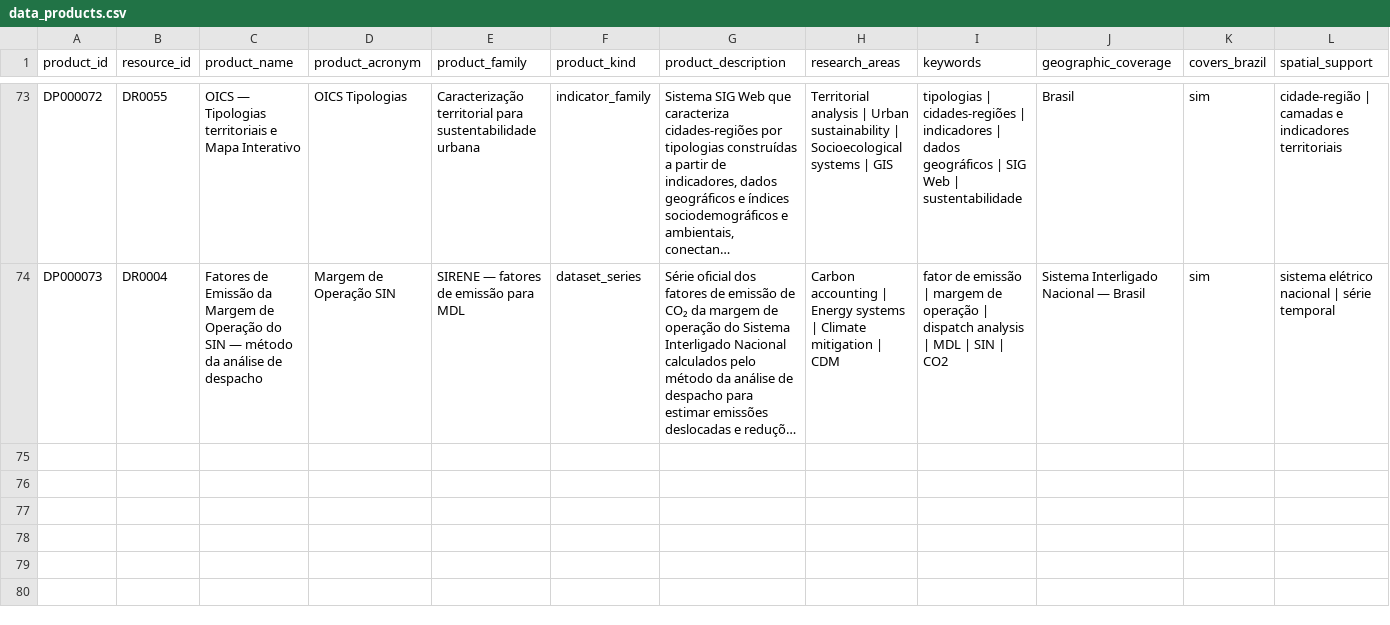
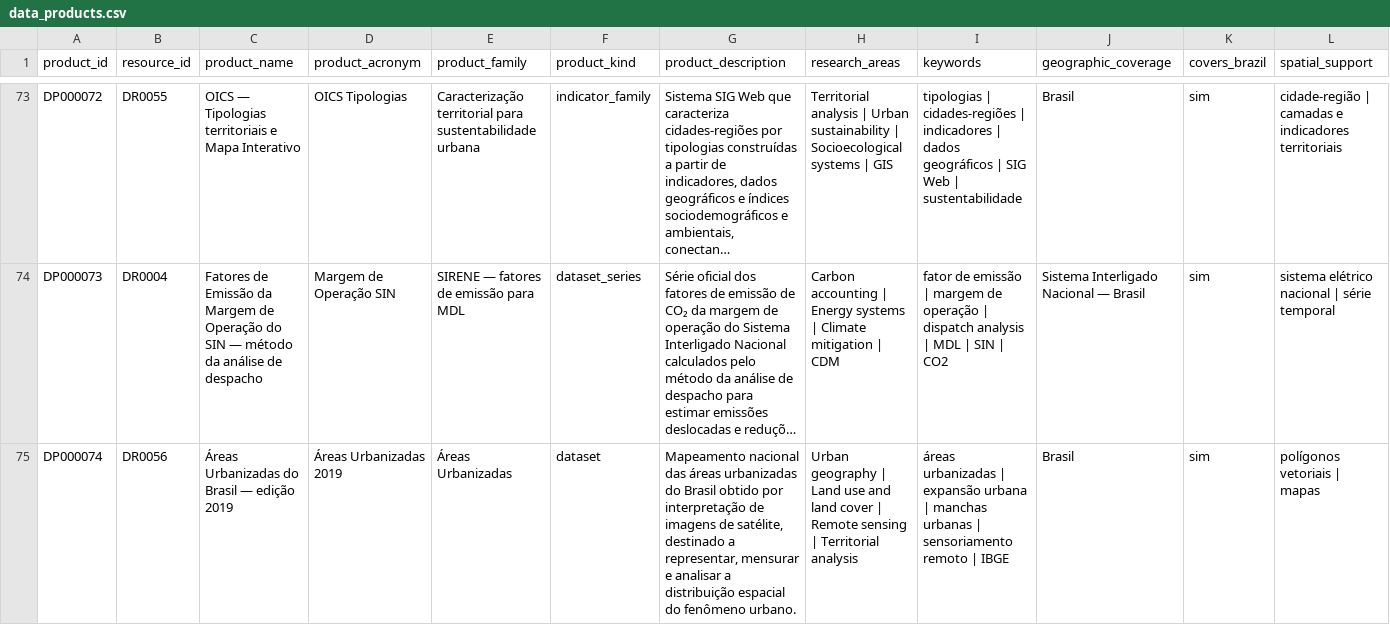
Before and after one commit to Ian-loc/vitrineciencia, a CSV file: data/data_products.csv, drawn as a sheet; only a part is shown, gaps mark what is left out; long unchanged cells end in …; rows hold the shown columns only; the diff covers the shown part only; the diff names each change by its address in the sheet, - before the commit and + after, or states it on an @@ line.

```diff
--- a/data/data_products.csv
+++ b/data/data_products.csv
+row 75: DP000074 | DR0056 | Áreas Urbanizadas do Brasil — edição 2019 | Áreas Urbanizadas 2019 | Áreas Urbanizadas | dataset | Mapeamento nacional das áreas urbanizadas do Brasil obtido por interpretação de imagens de satélite, destinado a representar, mensurar e analisar a distribuição espacial do fenômeno urbano. | Urban geography | Land use and land cover | Remote sensing | Territorial analysis | áreas urbanizadas | expansão urbana | manchas urbanas | sensoriamento remoto | IBGE | Brasil | sim | polígonos vetoriais | mapas
```
Also changed, not shown: 2 added rows elsewhere in this file, data/product_distributions.csv.
